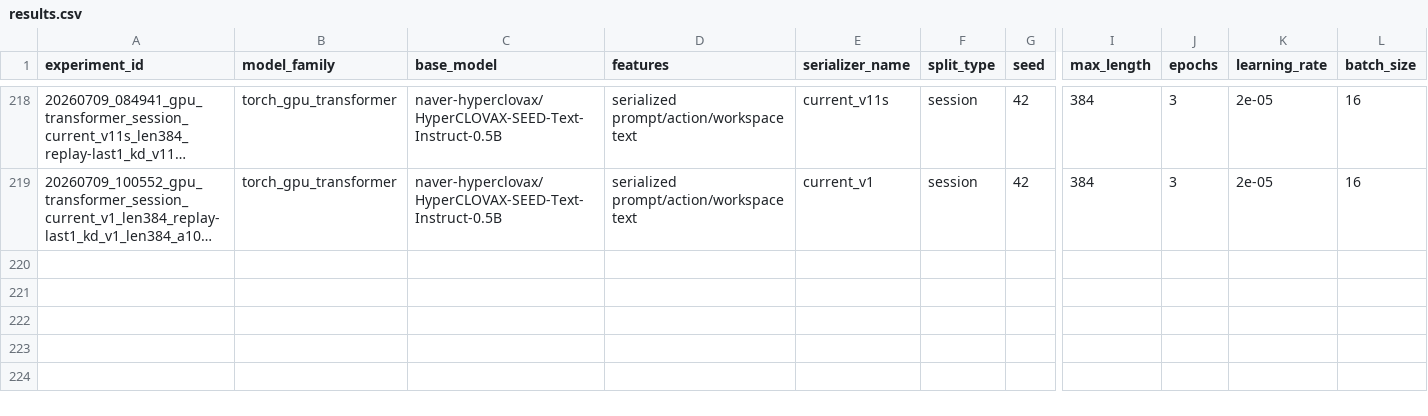
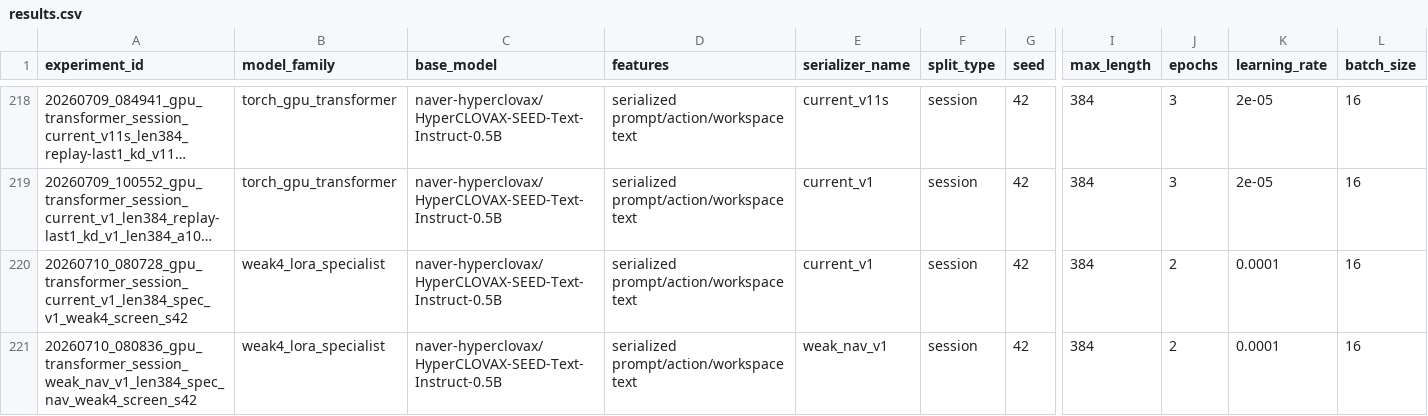
Before and after one commit to NiceTry3675/Agent_Action_Decision_Prediction, a CSV file: experiments/results.csv, drawn as a sheet; only a part is shown, gaps mark what is left out; long unchanged cells end in …; rows hold the shown columns only; the diff names each change by its address in the sheet, - before the commit and + after, or states it on an @@ line.

Commit message:
Fix Weak4 specialist lane dependencies and update research log

```diff
--- a/experiments/results.csv
+++ b/experiments/results.csv
+row 220: 20260710_080728_gpu_transformer_session_current_v1_len384_spec_v1_weak4_screen_s42 | weak4_lora_specialist | naver-hyperclovax/HyperCLOVAX-SEED-Text-Instruct-0.5B | serialized prompt/action/workspace text | current_v1 | session | 42 | 384 | 2 | 0.0001 | 16
+row 221: 20260710_080836_gpu_transformer_session_weak_nav_v1_len384_spec_nav_weak4_screen_s42 | weak4_lora_specialist | naver-hyperclovax/HyperCLOVAX-SEED-Text-Instruct-0.5B | serialized prompt/action/workspace text | weak_nav_v1 | session | 42 | 384 | 2 | 0.0001 | 16
```
Also changed, not shown: 4 other files.
